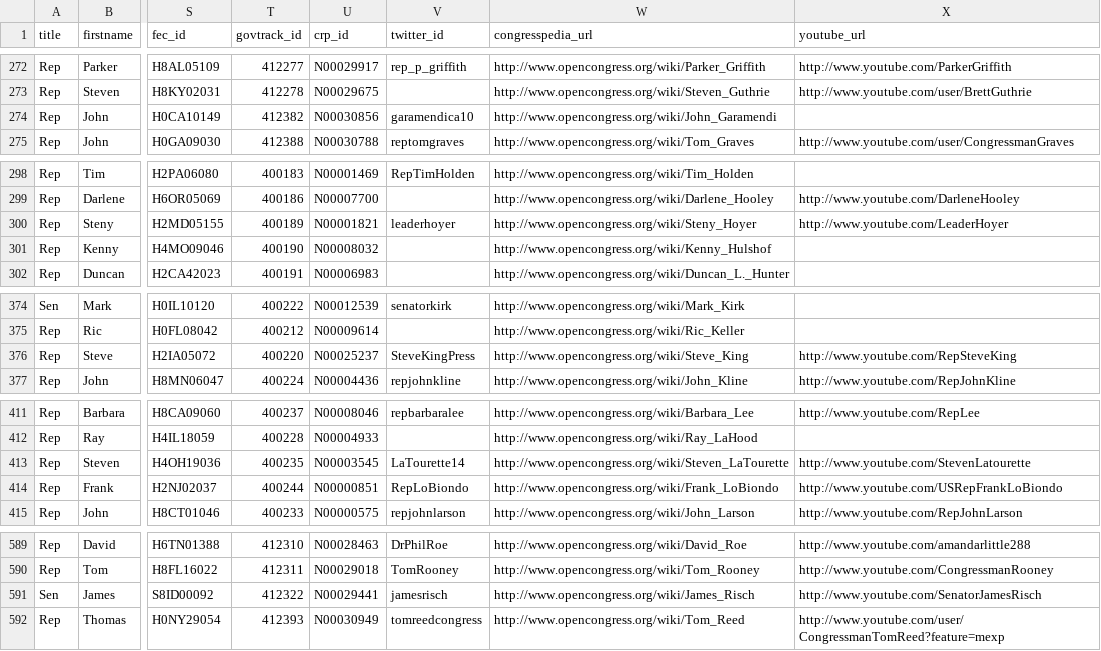
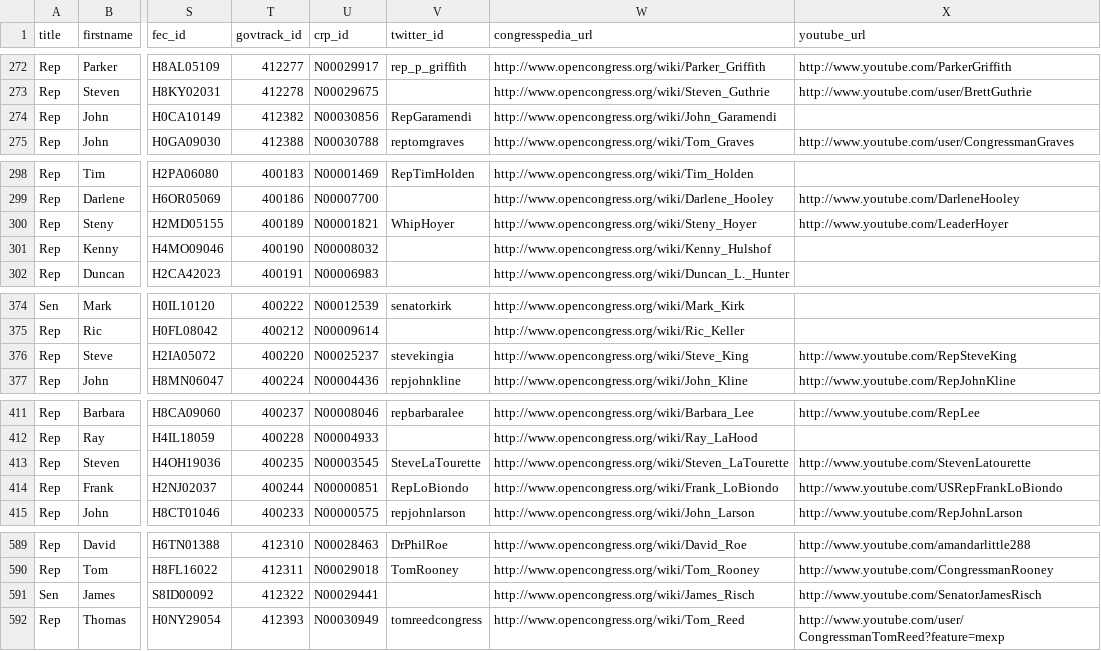
Before and after one commit to maco/apidata, a CSV file: legislators/legislators.csv, drawn as a sheet; only a part is shown, gaps mark what is left out; the diff covers the shown part only; the diff names each change by its address in the sheet, - before the commit and + after, or states it on an @@ line.

Commit message:
Removed and renamed a bunch of changed twitter accounts

```diff
--- a/legislators/legislators.csv
+++ b/legislators/legislators.csv
-V274 (twitter_id): garamendica10
+V274 (twitter_id): RepGaramendi
-V300 (twitter_id): leaderhoyer
+V300 (twitter_id): WhipHoyer
-V376 (twitter_id): SteveKingPress
+V376 (twitter_id): stevekingia
-V413 (twitter_id): LaTourette14
+V413 (twitter_id): SteveLaTourette
-V591 (twitter_id): jamesrisch
+V591 (twitter_id): (empty)
```
Also changed, not shown: 8 edited cells elsewhere in this file.
